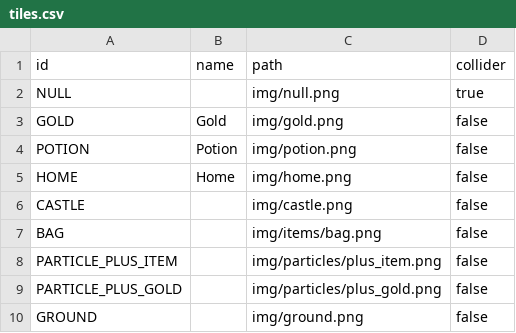
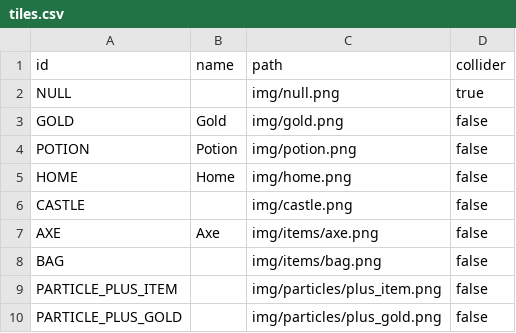
Before and after one commit to open-rogue/game, a CSV file: files/tiles.csv, drawn as a sheet; only a part is shown; the shorter side is filled out with more unchanged rows; the diff names each change by its address in the sheet, - before the commit and + after, or states it on an @@ line.

```diff
--- a/files/tiles.csv
+++ b/files/tiles.csv
+row 7: AXE | Axe | img/items/axe.png | false
```
Also changed, not shown: 9 other files.
